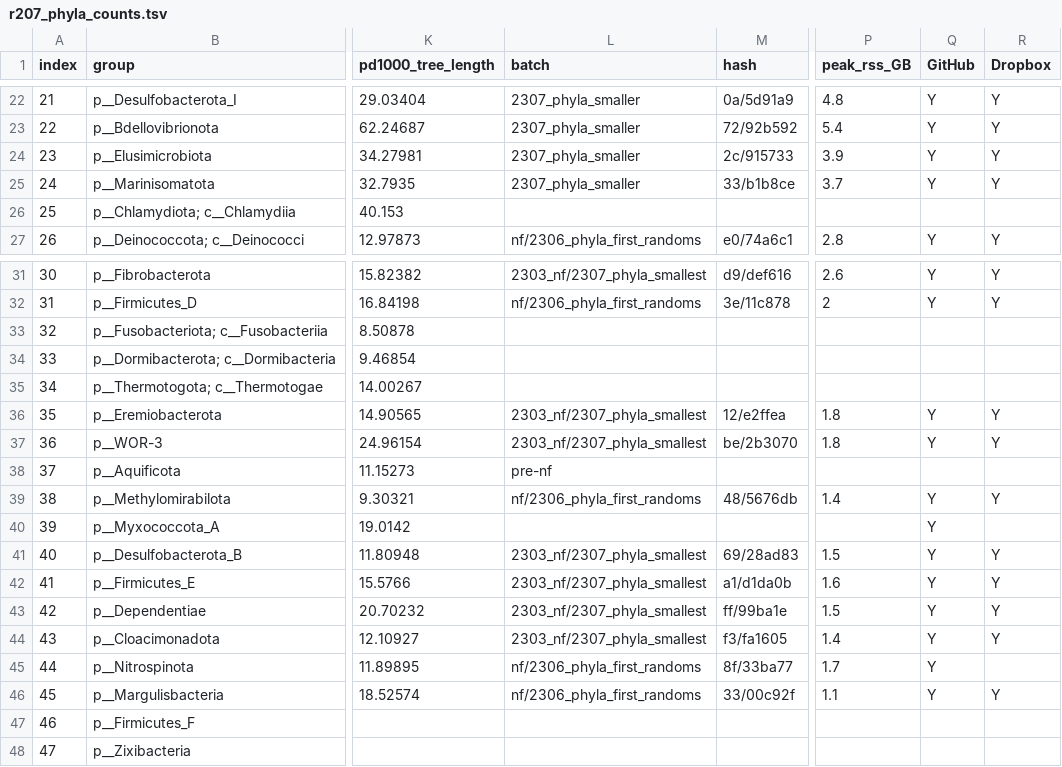
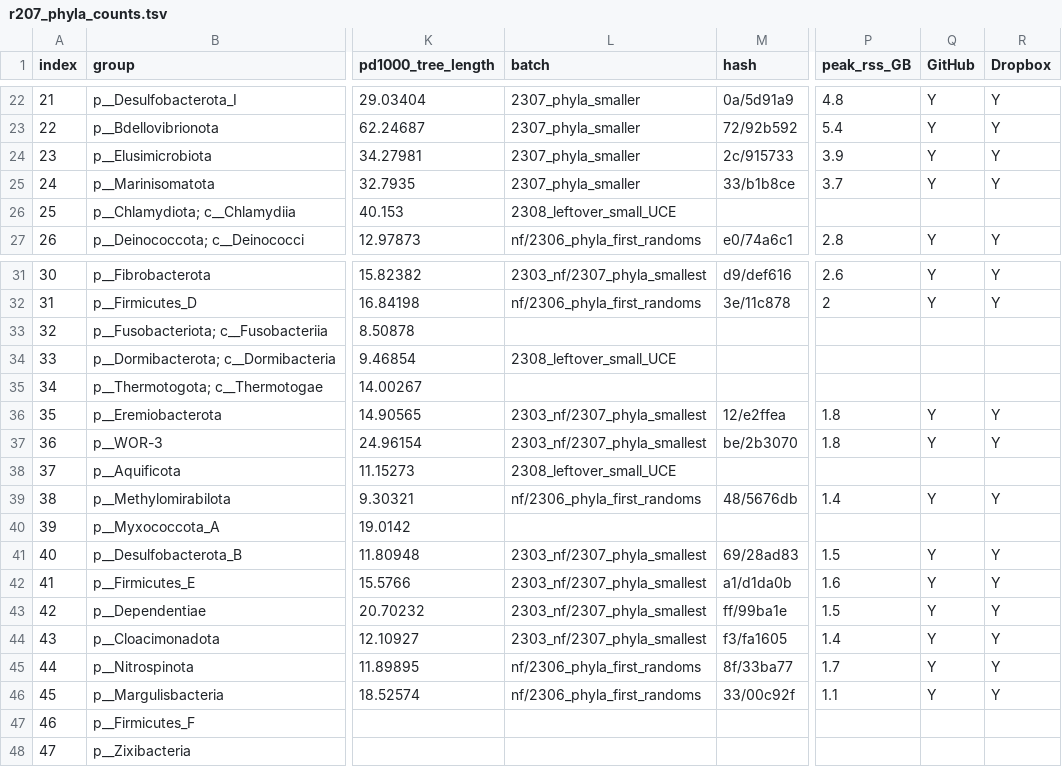
Before and after one commit to fredjaya/gtdb_trees, a TSV file: 2306_phyla/taxa/r207_phyla_counts.tsv, drawn as a sheet; only a part is shown, gaps mark what is left out; the diff names each change by its address in the sheet, - before the commit and + after, or states it on an @@ line.

Commit message:
Save WIP scripts and updated v0.1.0 phyla runs

```diff
--- a/2306_phyla/taxa/r207_phyla_counts.tsv
+++ b/2306_phyla/taxa/r207_phyla_counts.tsv
-L26 (batch): (empty)
+L26 (batch): 2308_leftover_small_UCE
-L34 (batch): (empty)
+L34 (batch): 2308_leftover_small_UCE
-L38 (batch): pre-nf
+L38 (batch): 2308_leftover_small_UCE
-Q40 (GitHub): Y
+Q40 (GitHub): (empty)
-R45 (Dropbox): (empty)
+R45 (Dropbox): Y
```
Also changed, not shown: 2 other files.
